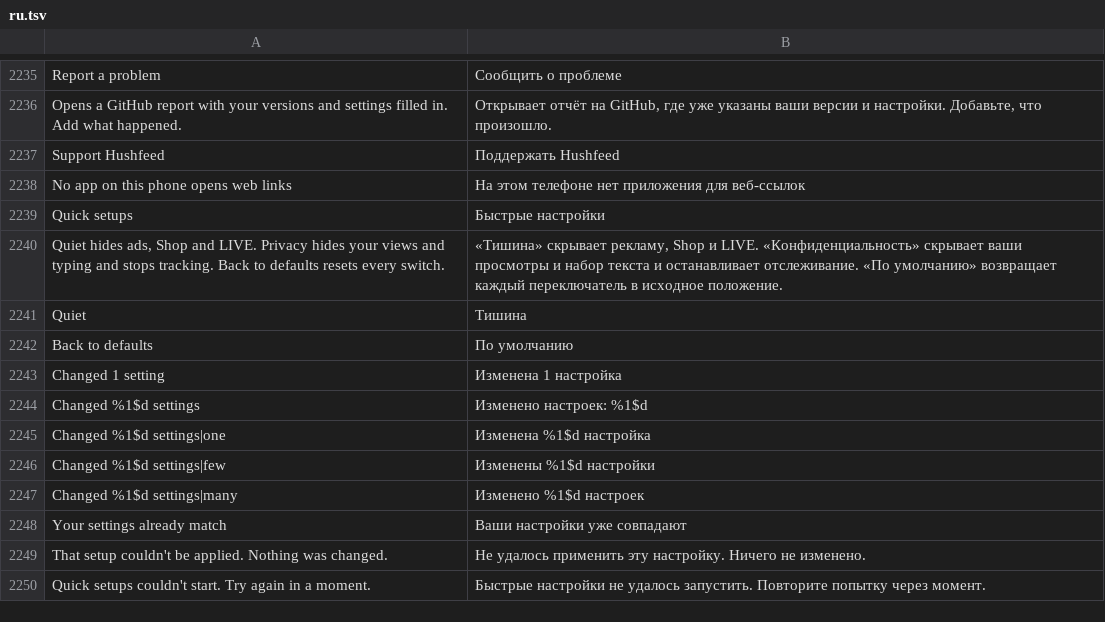
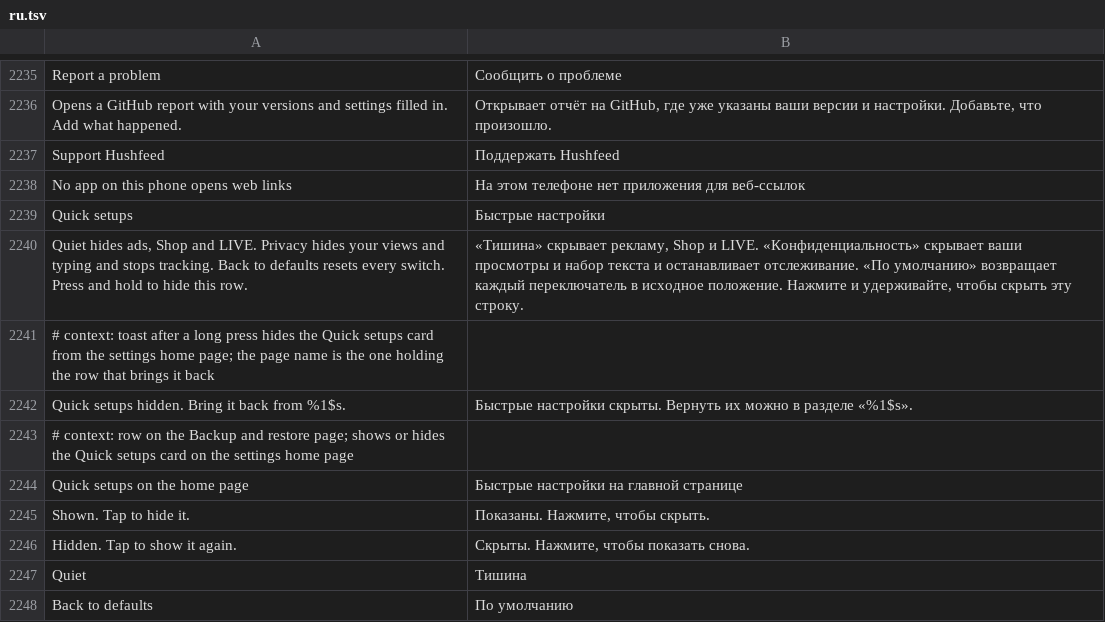
Before and after one commit to Nezumi-2711/HushFeed, a TSV file: extensions/tiktok/src/main/l10n/ru.tsv, drawn as a sheet; only a part is shown, gaps mark what is left out; the shorter side is filled out with more unchanged rows.

Commit message:
feat(settings): hide Quick setups with a long press
Not everyone wants the Quick setups card, and it adds to the settings home. A long press on it now hides it, with a notice saying where it comes back. The Quick setups on the home page row on Backup and restore restores it. The flag stays out of backups and Quick setups choices.

```diff
--- a/extensions/tiktok/src/main/l10n/ru.tsv
+++ b/extensions/tiktok/src/main/l10n/ru.tsv
@@ -2239,3 +2239,9 @@ No app on this phone opens web links	На этом телефоне нет пр
 Quick setups	Быстрые настройки
-Quiet hides ads, Shop and LIVE. Privacy hides your views and typing and stops tracking. Back to defaults resets every switch.	«Тишина» скрывает рекламу, Shop и LIVE. «Конфиденциальность» скрывает ваши просмотры и набор текста и останавливает отслеживание. «По умолчанию» возвращает каждый переключатель в исходное положение.
+Quiet hides ads, Shop and LIVE. Privacy hides your views and typing and stops tracking. Back to defaults resets every switch. Press and hold to hide this row.	«Тишина» скрывает рекламу, Shop и LIVE. «Конфиденциальность» скрывает ваши просмотры и набор текста и останавливает отслеживание. «По умолчанию» возвращает каждый переключатель в исходное положение. Нажмите и удерживайте, чтобы скрыть эту строку.
+# context: toast after a long press hides the Quick setups card from the settings home page; the page name is the one holding the row that brings it back
+Quick setups hidden. Bring it back from %1$s.	Быстрые настройки скрыты. Вернуть их можно в разделе «%1$s».
+# context: row on the Backup and restore page; shows or hides the Quick setups card on the settings home page
+Quick setups on the home page	Быстрые настройки на главной странице
+Shown. Tap to hide it.	Показаны. Нажмите, чтобы скрыть.
+Hidden. Tap to show it again.	Скрыты. Нажмите, чтобы показать снова.
 Quiet	Тишина
```
Also changed, not shown: extensions/tiktok/src/main/l10n/az.tsv, extensions/tiktok/src/main/l10n/de.tsv, 21 other files.
